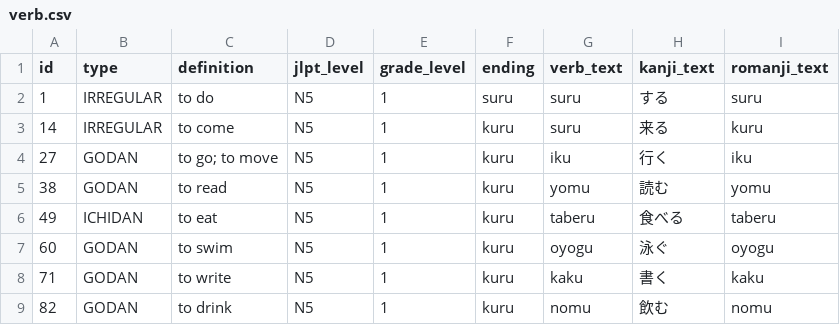
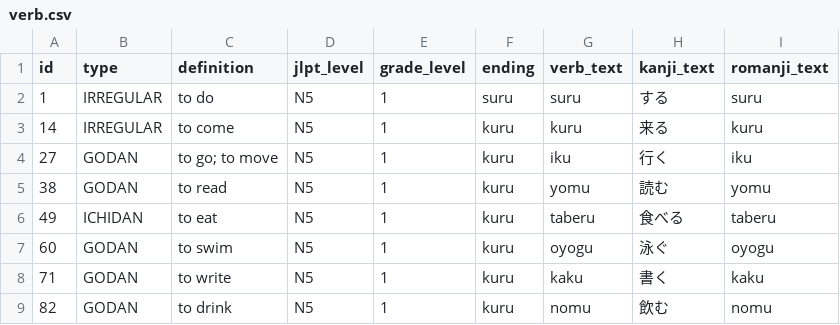
Before and after one commit to briancmills/doushi, a CSV file: src/main/resources/config/liquibase/verb.csv, drawn as a sheet; only a part is shown; the diff names each change by its address in the sheet, - before the commit and + after, or states it on an @@ line.

```diff
--- a/src/main/resources/config/liquibase/verb.csv
+++ b/src/main/resources/config/liquibase/verb.csv
-G3 (verb_text): suru
+G3 (verb_text): kuru
```
Also changed, not shown: 3 other files.
